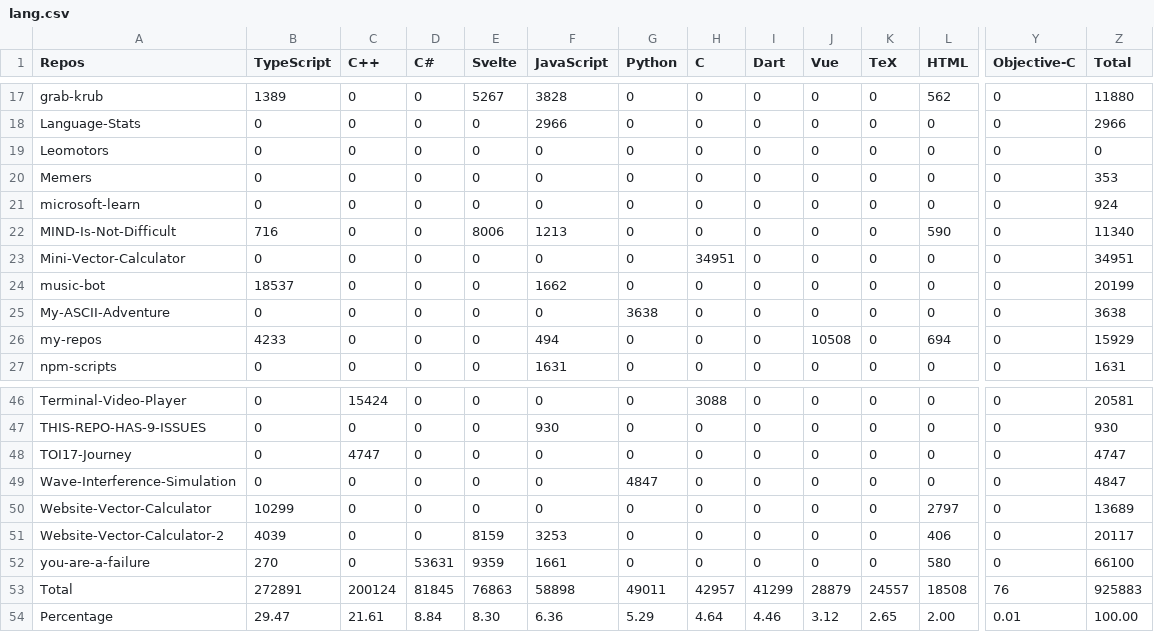
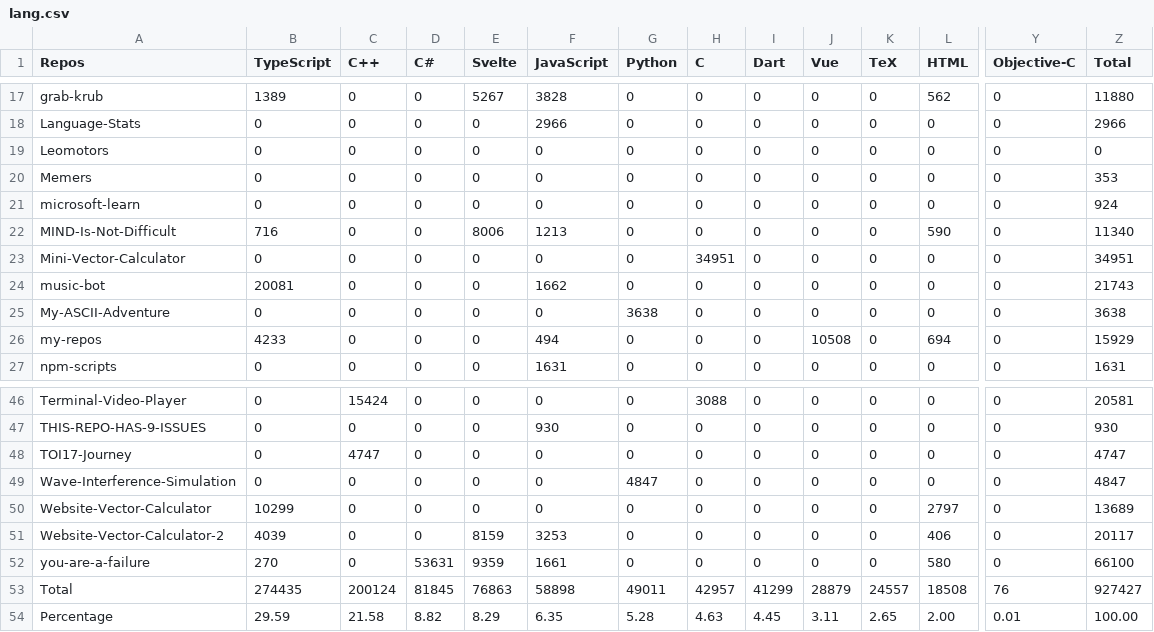
Before and after one commit to Leomotors/Auto-Language-Stats, a CSV file: example/lang.csv, drawn as a sheet; only a part is shown, gaps mark what is left out; the diff names each change by its address in the sheet, - before the commit and + after, or states it on an @@ line.

```diff
--- a/example/lang.csv
+++ b/example/lang.csv
-B24 (TypeScript): 18537
+B24 (TypeScript): 20081
-Z24 (Total): 20199
+Z24 (Total): 21743
-B53 (TypeScript): 272891
+B53 (TypeScript): 274435
-Z53 (Total): 925883
+Z53 (Total): 927427
-B54 (TypeScript): 29.47
+B54 (TypeScript): 29.59
-C54 (C++): 21.61
+C54 (C++): 21.58
-D54 (C#): 8.84
+D54 (C#): 8.82
-E54 (Svelte): 8.30
+E54 (Svelte): 8.29
-F54 (JavaScript): 6.36
+F54 (JavaScript): 6.35
-G54 (Python): 5.29
+G54 (Python): 5.28
-H54 (C): 4.64
+H54 (C): 4.63
-I54 (Dart): 4.46
+I54 (Dart): 4.45
-J54 (Vue): 3.12
+J54 (Vue): 3.11
```
Also changed, not shown: 1 other file.
